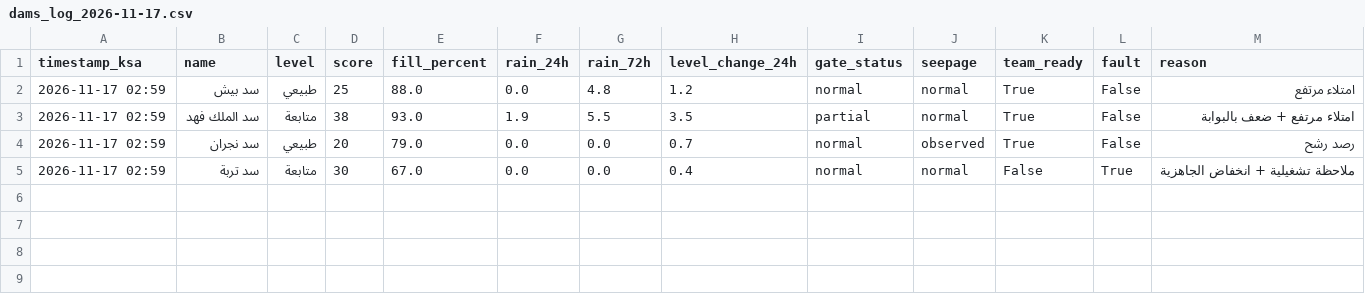
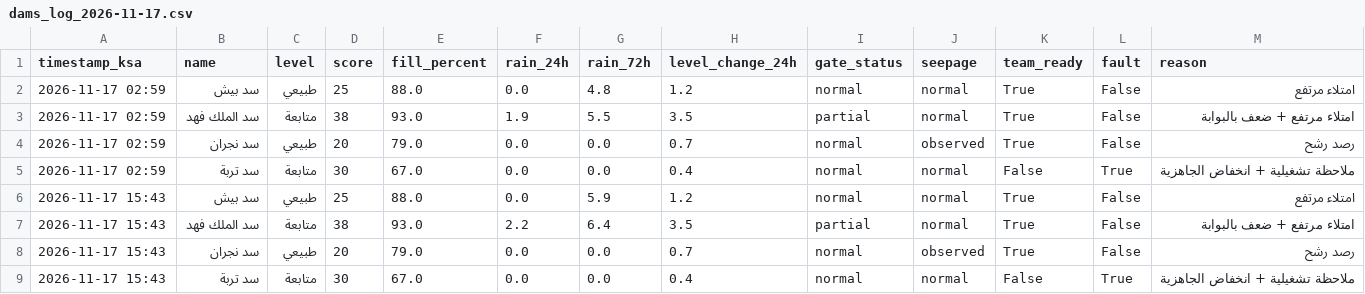
Before and after one commit to JahziaCCC/dam-monitor-pro, a CSV file: logs/dams_log_2026-11-17.csv, drawn as a sheet.

```diff
--- a/logs/dams_log_2026-11-17.csv
+++ b/logs/dams_log_2026-11-17.csv
@@ -5 +5,5 @@
 2026-11-17 02:59,سد تربة,متابعة,30,67.0,0.0,0.0,0.4,normal,normal,False,True,ملاحظة تشغيلية + انخفاض الجاهزية
+2026-11-17 15:43,سد بيش,طبيعي,25,88.0,0.0,5.9,1.2,normal,normal,True,False,امتلاء مرتفع
+2026-11-17 15:43,سد الملك فهد,متابعة,38,93.0,2.2,6.4,3.5,partial,normal,True,False,امتلاء مرتفع + ضعف بالبوابة
+2026-11-17 15:43,سد نجران,طبيعي,20,79.0,0.0,0.0,0.7,normal,observed,True,False,رصد رشح
+2026-11-17 15:43,سد تربة,متابعة,30,67.0,0.0,0.0,0.4,normal,normal,False,True,ملاحظة تشغيلية + انخفاض الجاهزية
```
Also changed, not shown: 1 other file.
